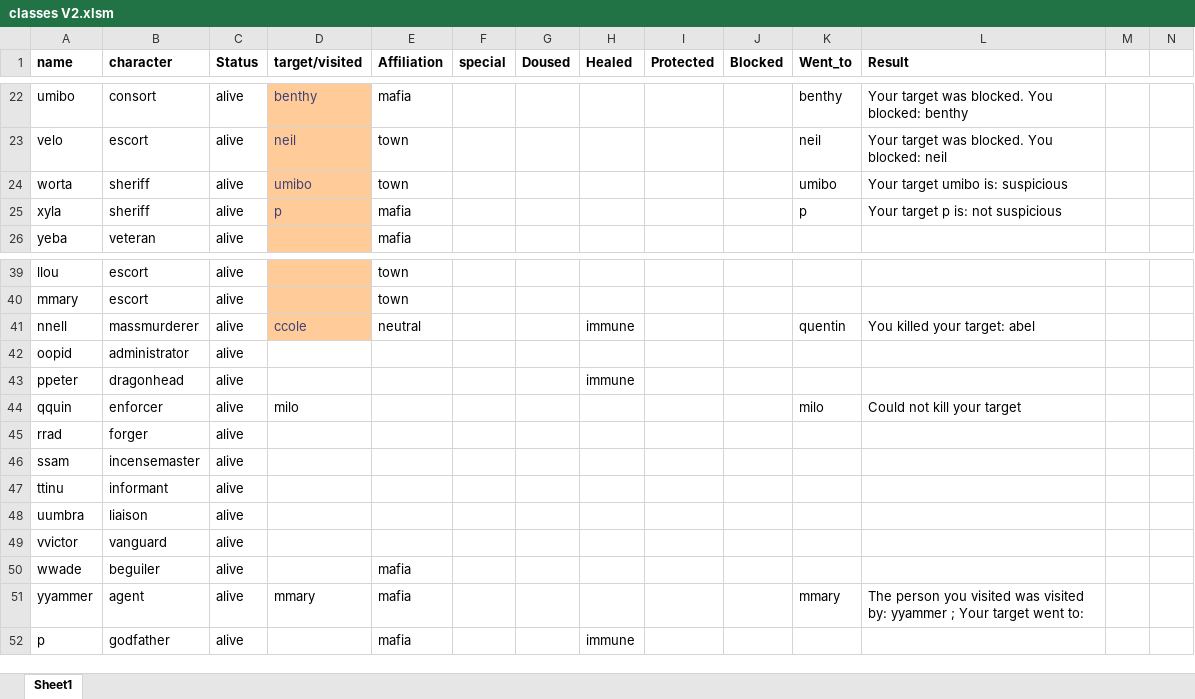
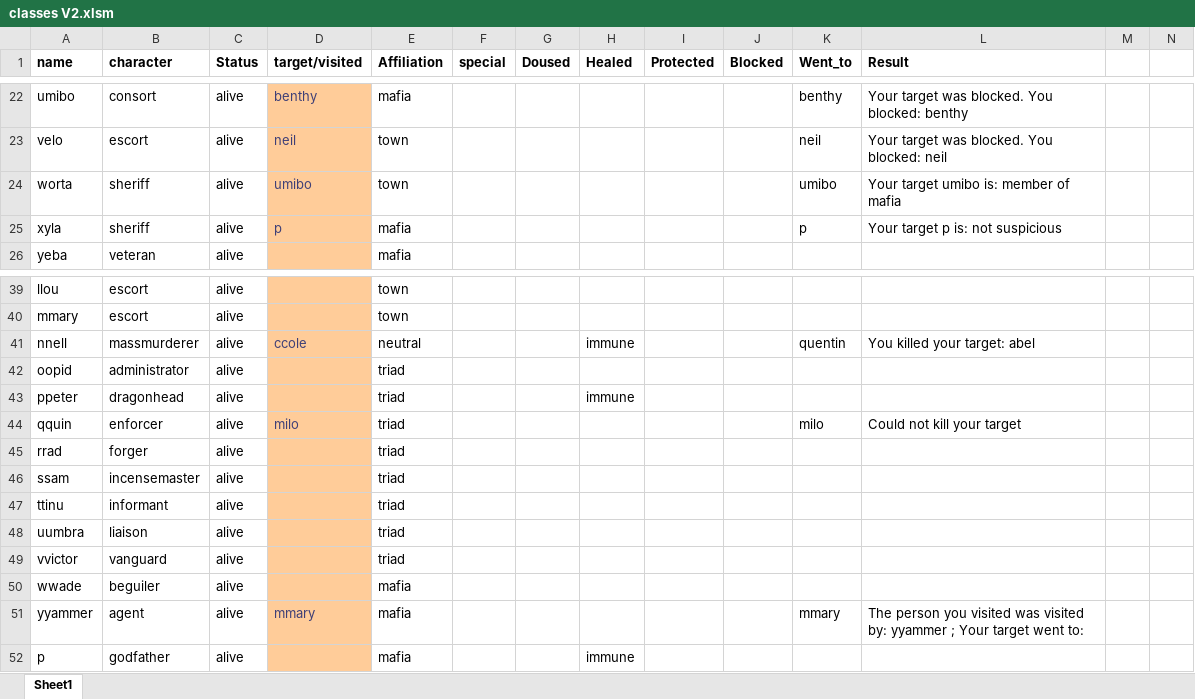
Before and after one commit to Corneliuscob/Excel-Mafia, an Excel workbook: classes V2.xlsm, sheet Sheet1, drawn as a sheet; only a part is shown, gaps mark what is left out; values as stored, in another font and other column widths than the file's, no borders; charts and pictures and conditional formats not drawn; the diff names each change by its address in the sheet, - before the commit and + after, or states it on an @@ line.

Commit message:
New sheriff results
New sheriff results including triads and exceptions

```diff
--- a/classes V2.xlsm (sheet Sheet1)
+++ b/classes V2.xlsm (sheet Sheet1)
-L24 (Result): Your target umibo is: suspicious
+L24 (Result): Your target umibo is: member of mafia
-D42:D52 fill: none
+D42:D52 fill: #FFCC99
-E42:E49 (Affiliation): (empty)
+E42:E49 (Affiliation): triad
-D44 text colour: black
+D44 text colour: #3F3F76
-D51 text colour: black
+D51 text colour: #3F3F76
```
